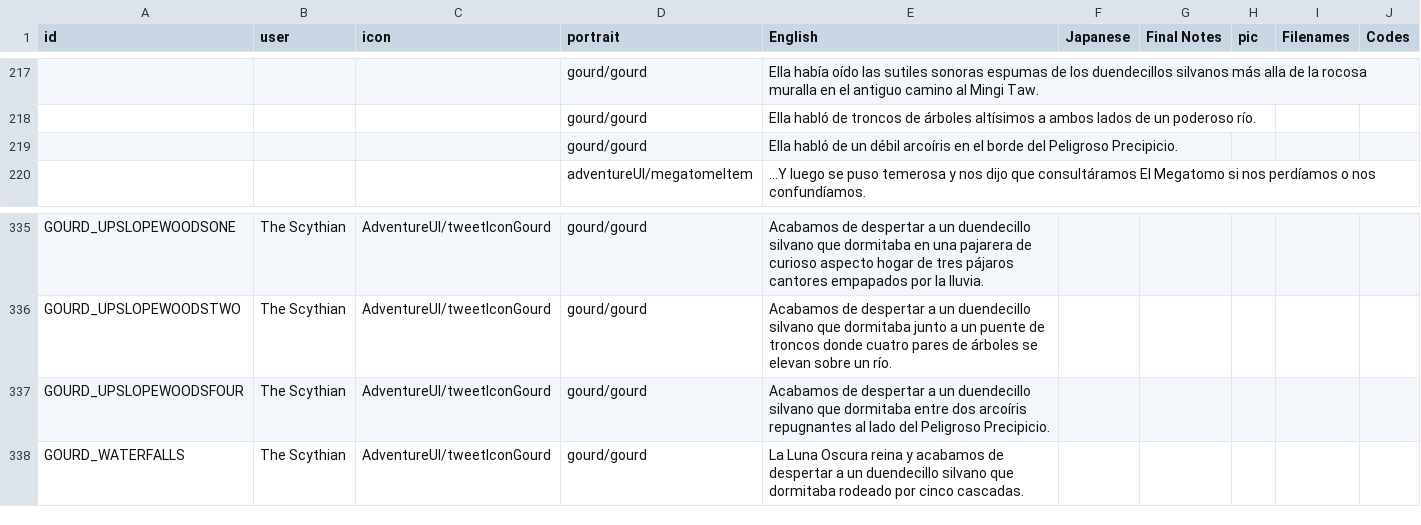
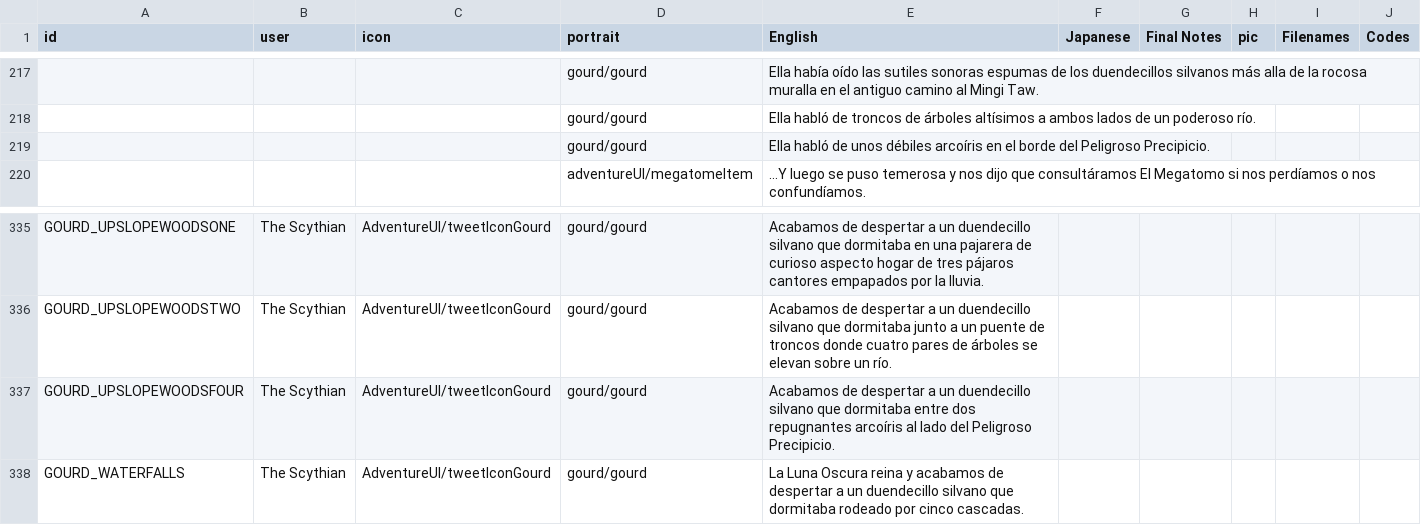
Before and after one commit to cesardeg/sworcery-spanish, a TSV file: locales/dialog.tsv, drawn as a sheet; only a part is shown, gaps mark what is left out; the diff names each change by its address in the sheet, - before the commit and + after, or states it on an @@ line.

Commit message:
repugnantes arcoíris

```diff
--- a/locales/dialog.tsv
+++ b/locales/dialog.tsv
-E219 (English): …habló de un débil arcoíris en…
+E219 (English): …habló de unos débiles arcoíris en…
-E337 (English): …entre dos arcoíris repugnantes al lado…
+E337 (English): …entre dos repugnantes arcoíris al lado…
```
